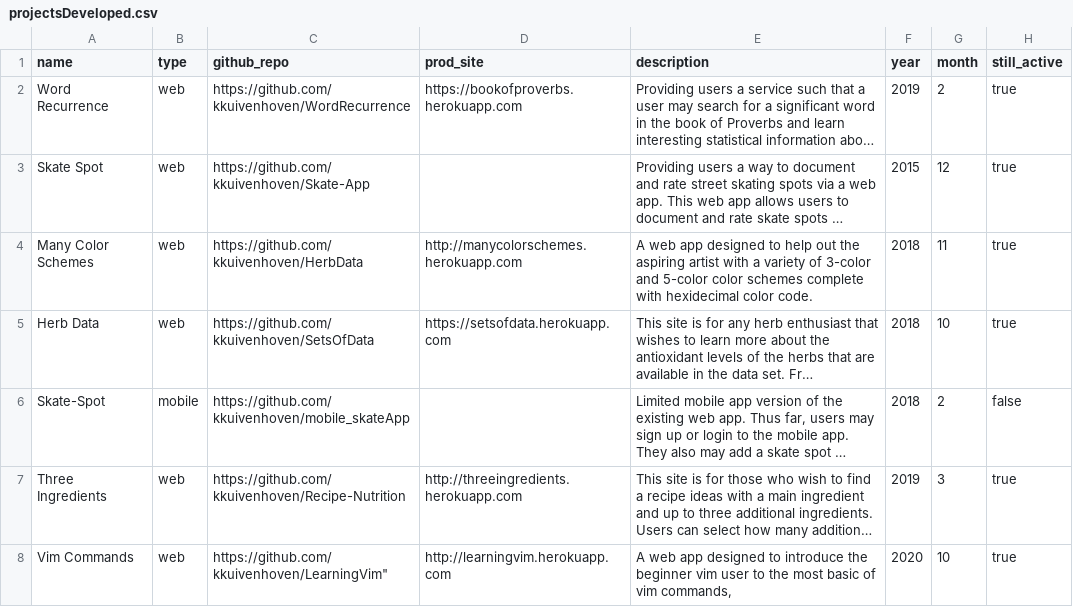
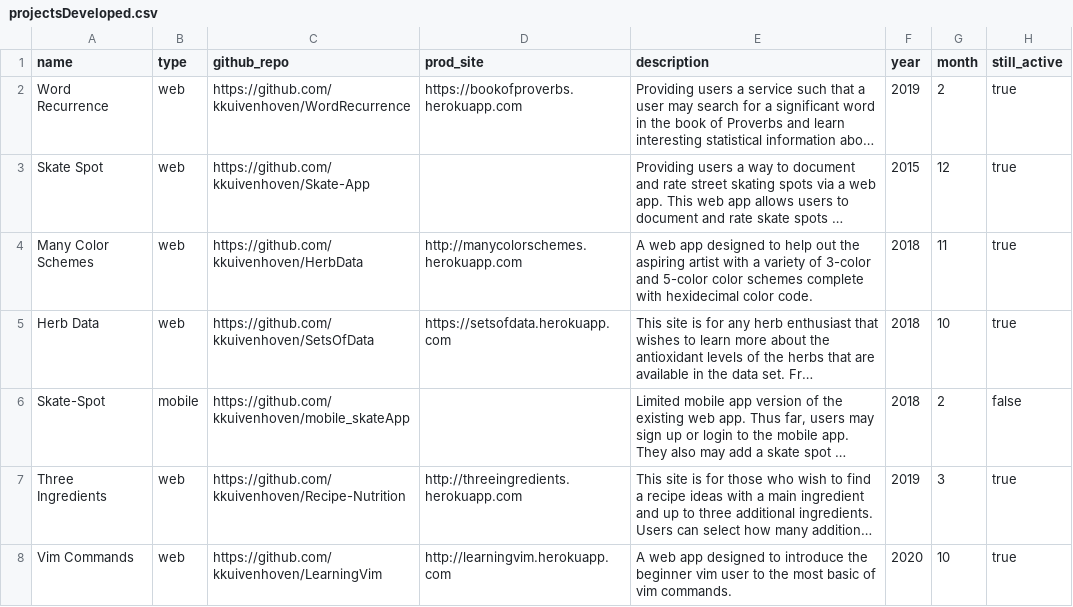
Before and after one commit to kkuivenhoven/AboutKendra, a CSV file: projectsDeveloped.csv, drawn as a sheet; long unchanged cells end in …; the diff names each change by its address in the sheet, - before the commit and + after, or states it on an @@ line.

```diff
--- a/projectsDeveloped.csv
+++ b/projectsDeveloped.csv
-C8 (github_repo): https://github.com/kkuivenhoven/LearningVim"
+C8 (github_repo): https://github.com/kkuivenhoven/LearningVim
-E8 (description): …of vim commands,
+E8 (description): …of vim commands.
```
Also changed, not shown: 1 other file.
